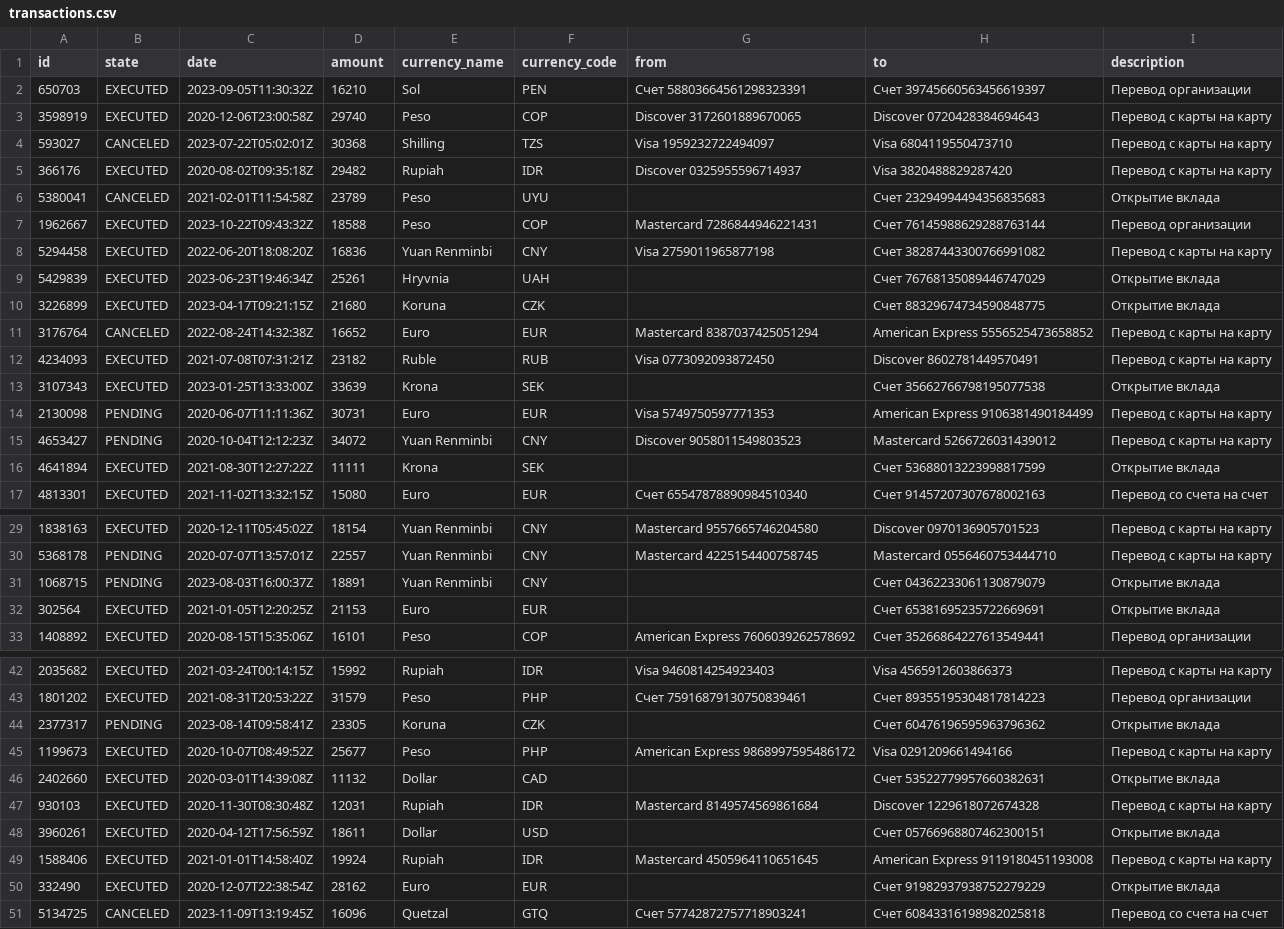
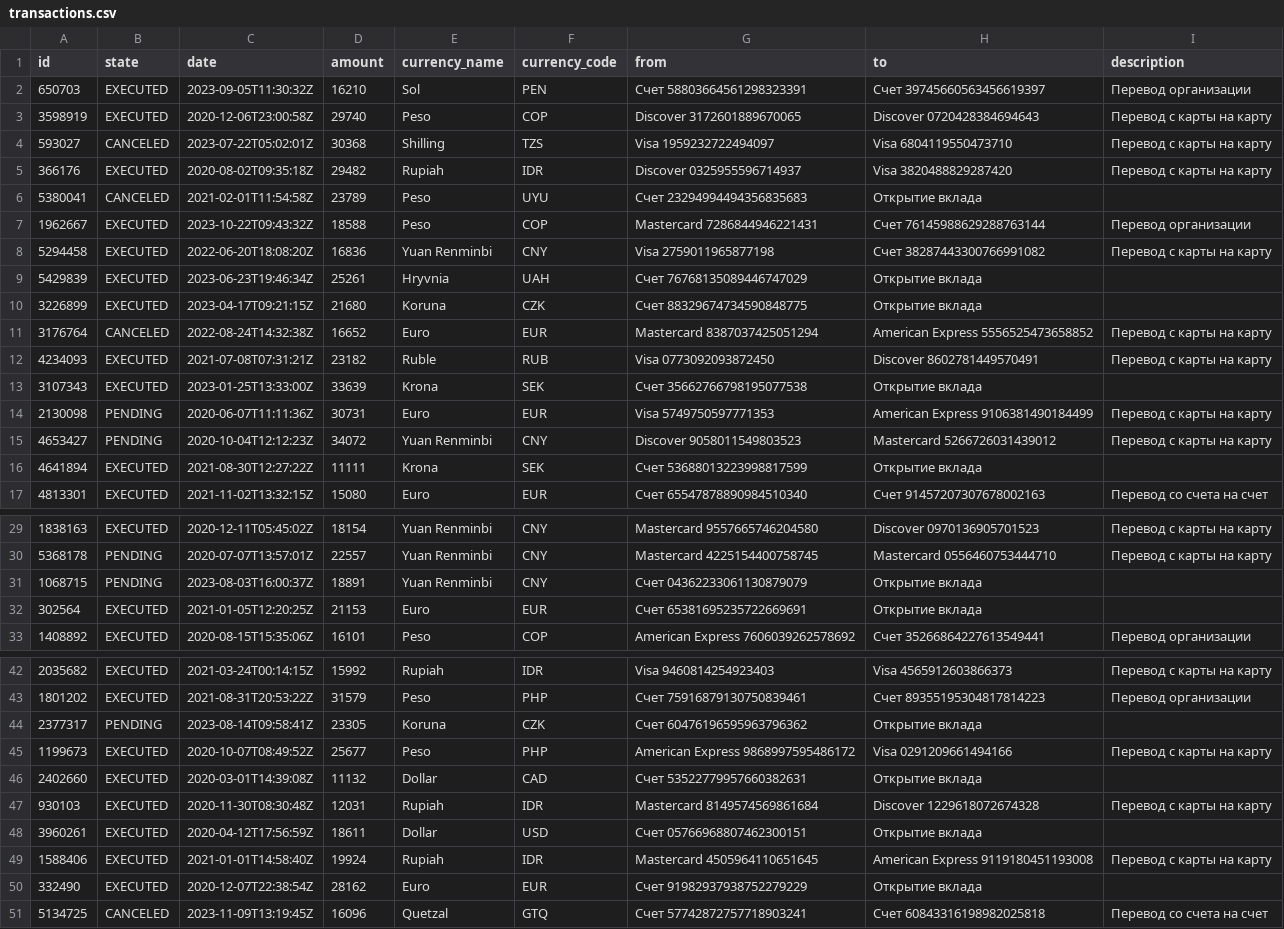
Before and after one commit to TimurAgeenko/homework_project, a CSV file: data/transactions.csv, drawn as a sheet; only a part is shown, gaps mark what is left out; the diff covers the shown part only.

Commit message:
changed data file and docstring

```diff
--- a/data/transactions.csv
+++ b/data/transactions.csv
@@ -5,13 +5,13 @@ id;state;date;amount;currency_name;currency_code;from;to;description
 366176;EXECUTED;2020-08-02T09:35:18Z;29482;Rupiah;IDR;Discover 0325955596714937;Visa 3820488829287420;Перевод с карты на карту
-5380041;CANCELED;2021-02-01T11:54:58Z;23789;Peso;UYU;;Счет 23294994494356835683;Открытие вклада
+5380041;CANCELED;2021-02-01T11:54:58Z;23789;Peso;UYU;Счет 23294994494356835683;Открытие вклада
 1962667;EXECUTED;2023-10-22T09:43:32Z;18588;Peso;COP;Mastercard 7286844946221431;Счет 76145988629288763144;Перевод организации
 5294458;EXECUTED;2022-06-20T18:08:20Z;16836;Yuan Renminbi;CNY;Visa 2759011965877198;Счет 38287443300766991082;Перевод с карты на карту
-5429839;EXECUTED;2023-06-23T19:46:34Z;25261;Hryvnia;UAH;;Счет 76768135089446747029;Открытие вклада
-3226899;EXECUTED;2023-04-17T09:21:15Z;21680;Koruna;CZK;;Счет 88329674734590848775;Открытие вклада
+5429839;EXECUTED;2023-06-23T19:46:34Z;25261;Hryvnia;UAH;Счет 76768135089446747029;Открытие вклада
+3226899;EXECUTED;2023-04-17T09:21:15Z;21680;Koruna;CZK;Счет 88329674734590848775;Открытие вклада
 3176764;CANCELED;2022-08-24T14:32:38Z;16652;Euro;EUR;Mastercard 8387037425051294;American Express 5556525473658852;Перевод с карты на карту
 4234093;EXECUTED;2021-07-08T07:31:21Z;23182;Ruble;RUB;Visa 0773092093872450;Discover 8602781449570491;Перевод с карты на карту
-3107343;EXECUTED;2023-01-25T13:33:00Z;33639;Krona;SEK;;Счет 35662766798195077538;Открытие вклада
+3107343;EXECUTED;2023-01-25T13:33:00Z;33639;Krona;SEK;Счет 35662766798195077538;Открытие вклада
 2130098;PENDING;2020-06-07T11:11:36Z;30731;Euro;EUR;Visa 5749750597771353;American Express 9106381490184499;Перевод с карты на карту
 4653427;PENDING;2020-10-04T12:12:23Z;34072;Yuan Renminbi;CNY;Discover 9058011549803523;Mastercard 5266726031439012;Перевод с карты на карту
-4641894;EXECUTED;2021-08-30T12:27:22Z;11111;Krona;SEK;;Счет 53688013223998817599;Открытие вклада
+4641894;EXECUTED;2021-08-30T12:27:22Z;11111;Krona;SEK;Счет 53688013223998817599;Открытие вклада
 4813301;EXECUTED;2021-11-02T13:32:15Z;15080;Euro;EUR;Счет 65547878890984510340;Счет 91457207307678002163;Перевод со счета на счет
@@ -30,4 +30,4 @@ id;state;date;amount;currency_name;currency_code;from;to;description
 5368178;PENDING;2020-07-07T13:57:01Z;22557;Yuan Renminbi;CNY;Mastercard 4225154400758745;Mastercard 0556460753444710;Перевод с карты на карту
-1068715;PENDING;2023-08-03T16:00:37Z;18891;Yuan Renminbi;CNY;;Счет 04362233061130879079;Открытие вклада
-302564;EXECUTED;2021-01-05T12:20:25Z;21153;Euro;EUR;;Счет 65381695235722669691;Открытие вклада
+1068715;PENDING;2023-08-03T16:00:37Z;18891;Yuan Renminbi;CNY;Счет 04362233061130879079;Открытие вклада
+302564;EXECUTED;2021-01-05T12:20:25Z;21153;Euro;EUR;Счет 65381695235722669691;Открытие вклада
 1408892;EXECUTED;2020-08-15T15:35:06Z;16101;Peso;COP;American Express 7606039262578692;Счет 35266864227613549441;Перевод организации
@@ -43,9 +43,9 @@ id;state;date;amount;currency_name;currency_code;from;to;description
 1801202;EXECUTED;2021-08-31T20:53:22Z;31579;Peso;PHP;Счет 75916879130750839461;Счет 89355195304817814223;Перевод организации
-2377317;PENDING;2023-08-14T09:58:41Z;23305;Koruna;CZK;;Счет 60476196595963796362;Открытие вклада
+2377317;PENDING;2023-08-14T09:58:41Z;23305;Koruna;CZK;Счет 60476196595963796362;Открытие вклада
 1199673;EXECUTED;2020-10-07T08:49:52Z;25677;Peso;PHP;American Express 9868997595486172;Visa 0291209661494166;Перевод с карты на карту
-2402660;EXECUTED;2020-03-01T14:39:08Z;11132;Dollar;CAD;;Счет 53522779957660382631;Открытие вклада
+2402660;EXECUTED;2020-03-01T14:39:08Z;11132;Dollar;CAD;Счет 53522779957660382631;Открытие вклада
 930103;EXECUTED;2020-11-30T08:30:48Z;12031;Rupiah;IDR;Mastercard 8149574569861684;Discover 1229618072674328;Перевод с карты на карту
-3960261;EXECUTED;2020-04-12T17:56:59Z;18611;Dollar;USD;;Счет 05766968807462300151;Открытие вклада
+3960261;EXECUTED;2020-04-12T17:56:59Z;18611;Dollar;USD;Счет 05766968807462300151;Открытие вклада
 1588406;EXECUTED;2021-01-01T14:58:40Z;19924;Rupiah;IDR;Mastercard 4505964110651645;American Express 9119180451193008;Перевод с карты на карту
-332490;EXECUTED;2020-12-07T22:38:54Z;28162;Euro;EUR;;Счет 91982937938752279229;Открытие вклада
+332490;EXECUTED;2020-12-07T22:38:54Z;28162;Euro;EUR;Счет 91982937938752279229;Открытие вклада
 5134725;CANCELED;2023-11-09T13:19:45Z;16096;Quetzal;GTQ;Счет 57742872757718903241;Счет 60843316198982025818;Перевод со счета на счет
```
Also changed, not shown: 3 edited cells elsewhere in this file, 1 other file.
